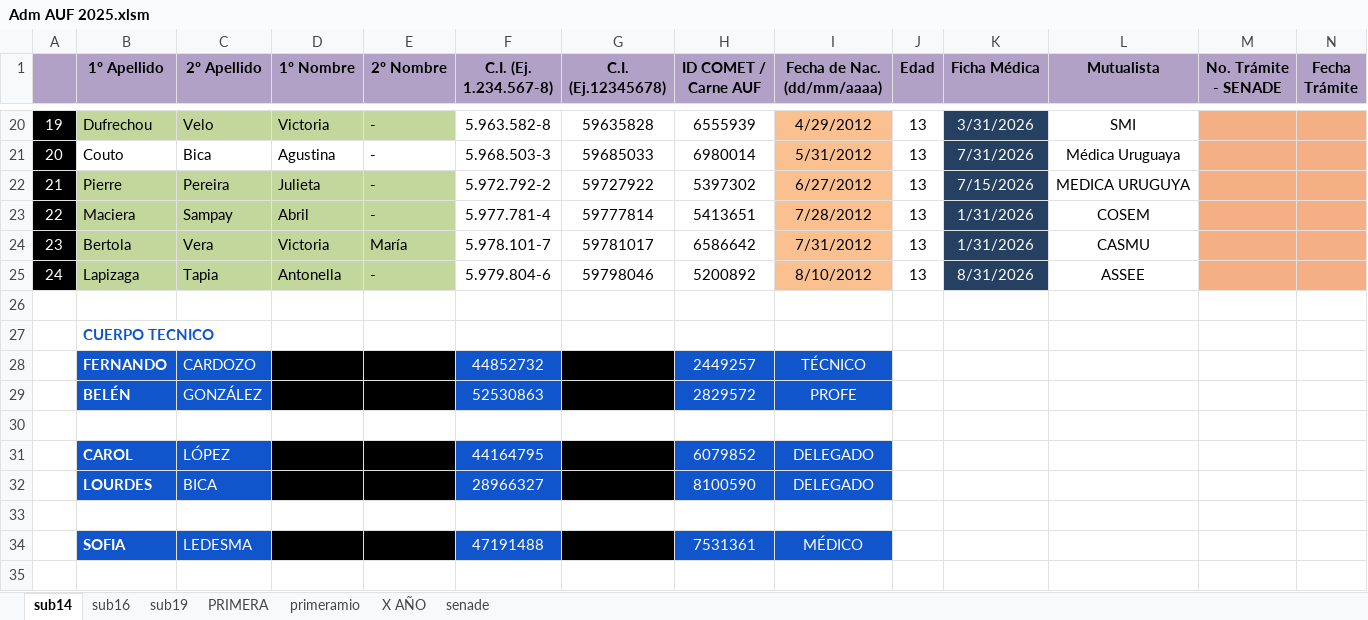
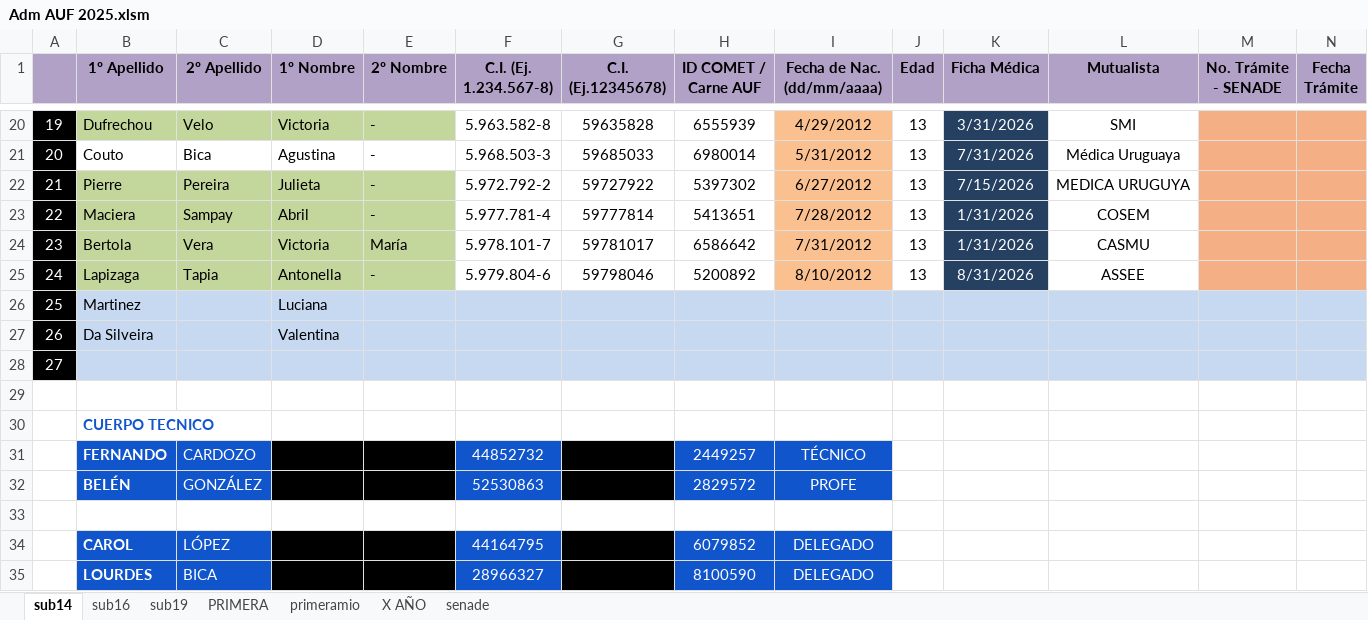
Before and after one commit to moriaaresburgos/liverpoolfemenino, an Excel workbook: docs/imagenes/Adm AUF 2025.xlsm, sheet sub14, drawn as a sheet; only a part is shown, gaps mark what is left out; the shorter side is filled out with more unchanged rows; values as stored, in another font and other column widths than the file's, no borders; rows hold the shown columns only; the diff names each change by its address in the sheet, - before the commit and + after, or states it on an @@ line.

```diff
--- a/docs/imagenes/Adm AUF 2025.xlsm (sheet sub14)
+++ b/docs/imagenes/Adm AUF 2025.xlsm (sheet sub14)
+row 26: 25 | Martinez |  | Luciana
+row 27: 26 | Da Silveira |  | Valentina
+row 28: 27
```
Also changed, not shown: sheet senade, sheet sub19, sheet X AÑO, formulas that keep their value.
